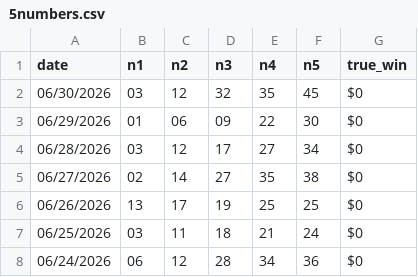
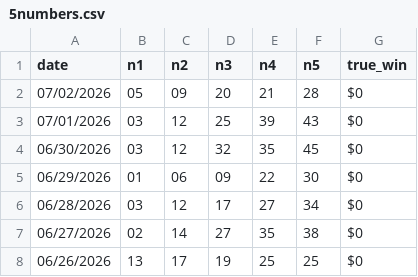
Before and after one commit to gurk02/numbers, a CSV file: data/5numbers.csv, drawn as a sheet; only a part is shown; the shorter side is filled out with more unchanged rows; the diff names each change by its address in the sheet, - before the commit and + after, or states it on an @@ line.

```diff
--- a/data/5numbers.csv
+++ b/data/5numbers.csv
+row 2: 07/02/2026 | 05 | 09 | 20 | 21 | 28 | $0
+row 3: 07/01/2026 | 03 | 12 | 25 | 39 | 43 | $0
```
Also changed, not shown: data/4numbers.csv, data/4numbers_generated_hotpicks_combo.csv, 3 other files.
